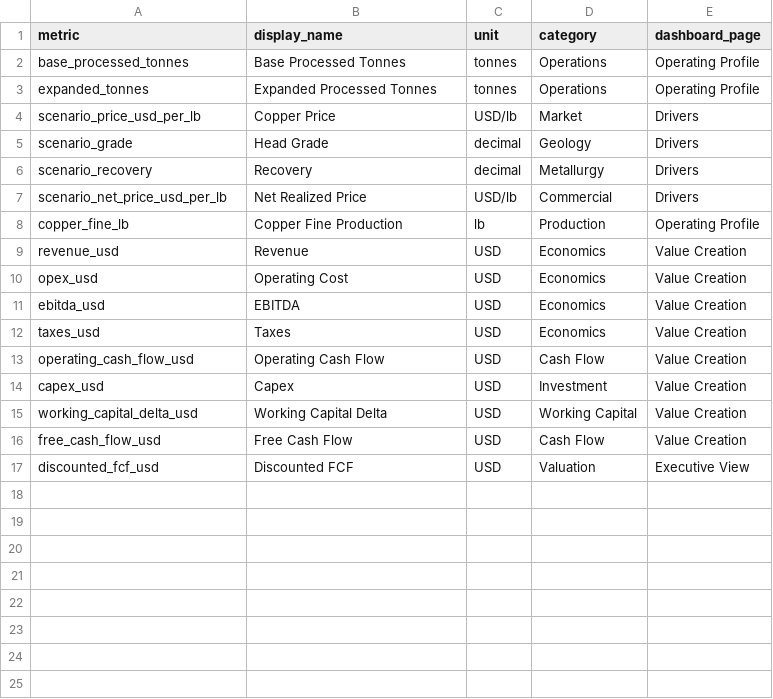
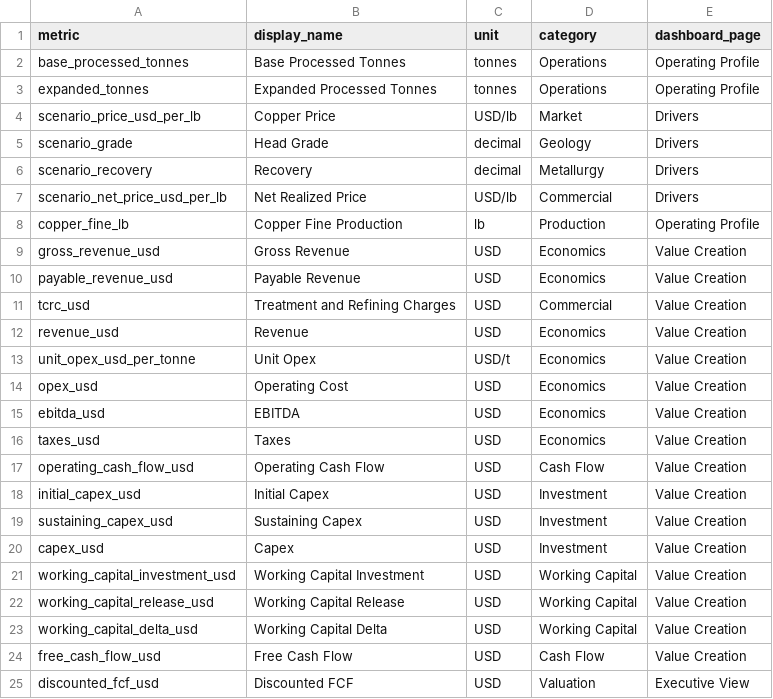
Before and after one commit to StarmanLabs/copper-mining-monitoring-bi, a CSV file: outputs/bi/dim_metric.csv, drawn as a sheet.

```diff
--- a/outputs/bi/dim_metric.csv
+++ b/outputs/bi/dim_metric.csv
@@ -8,3 +8,7 @@ scenario_net_price_usd_per_lb,Net Realized Price,USD/lb,Commercial,Drivers
 copper_fine_lb,Copper Fine Production,lb,Production,Operating Profile
+gross_revenue_usd,Gross Revenue,USD,Economics,Value Creation
+payable_revenue_usd,Payable Revenue,USD,Economics,Value Creation
+tcrc_usd,Treatment and Refining Charges,USD,Commercial,Value Creation
 revenue_usd,Revenue,USD,Economics,Value Creation
+unit_opex_usd_per_tonne,Unit Opex,USD/t,Economics,Value Creation
 opex_usd,Operating Cost,USD,Economics,Value Creation
@@ -13,3 +17,7 @@ taxes_usd,Taxes,USD,Economics,Value Creation
 operating_cash_flow_usd,Operating Cash Flow,USD,Cash Flow,Value Creation
+initial_capex_usd,Initial Capex,USD,Investment,Value Creation
+sustaining_capex_usd,Sustaining Capex,USD,Investment,Value Creation
 capex_usd,Capex,USD,Investment,Value Creation
+working_capital_investment_usd,Working Capital Investment,USD,Working Capital,Value Creation
+working_capital_release_usd,Working Capital Release,USD,Working Capital,Value Creation
 working_capital_delta_usd,Working Capital Delta,USD,Working Capital,Value Creation
```
Also changed, not shown: outputs/bi/benchmark_comparison.csv, outputs/bi/fact_heatmap_price_grade.csv, 11 other files.
